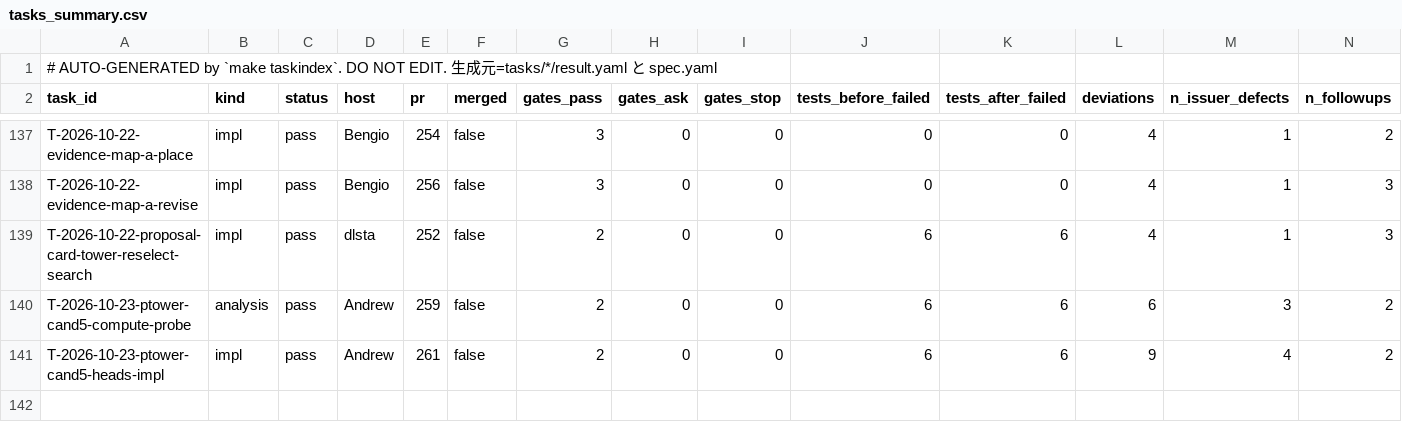
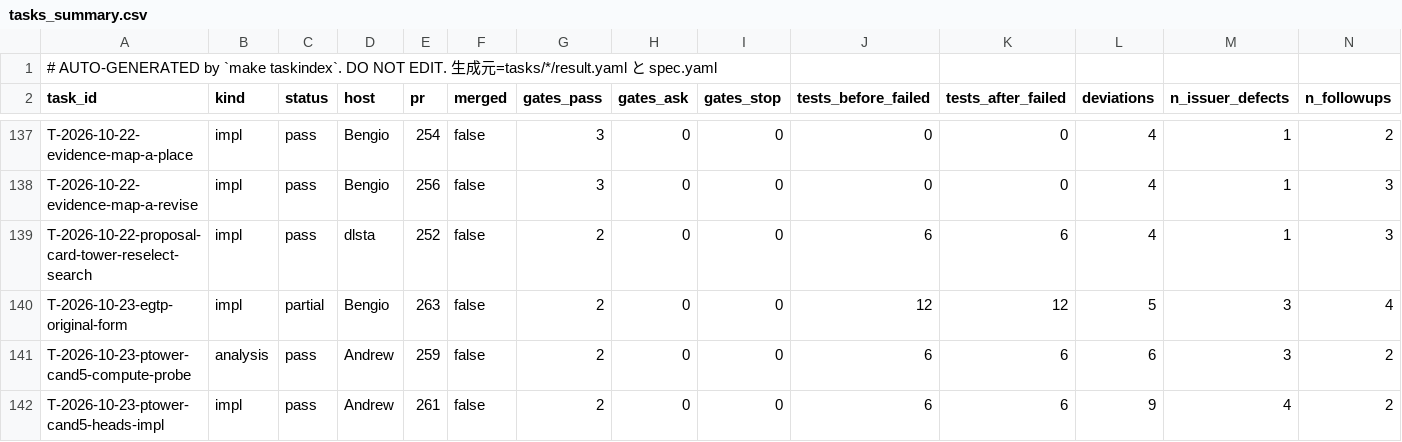
Before and after one commit to takuya3h/m2, a CSV file: context/auto/tasks_summary.csv, drawn as a sheet; only a part is shown, gaps mark what is left out; rows hold the shown columns only; the diff names each change by its address in the sheet, - before the commit and + after, or states it on an @@ line.

```diff
--- a/context/auto/tasks_summary.csv
+++ b/context/auto/tasks_summary.csv
+row 140: T-2026-10-23-egtp-original-form | impl | partial | Bengio | 263 | false | 2 | 0 | 0 | 12 | 12 | 5 | 3 | 4
```
Also changed, not shown: 3 other files.
